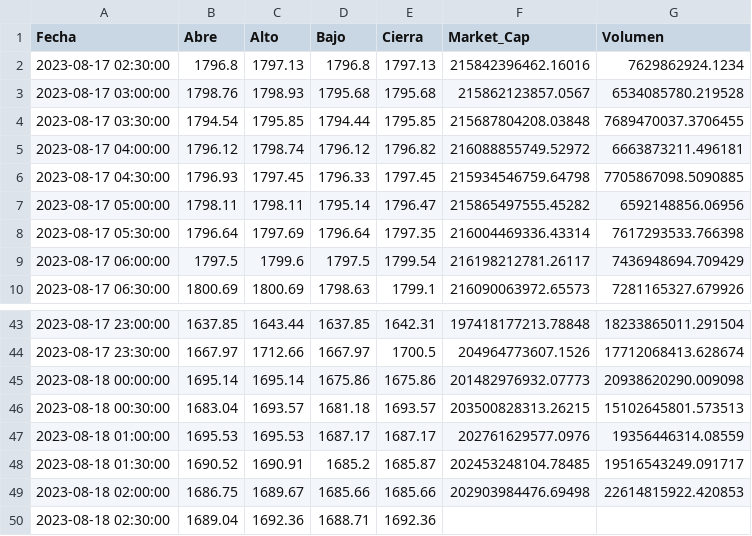
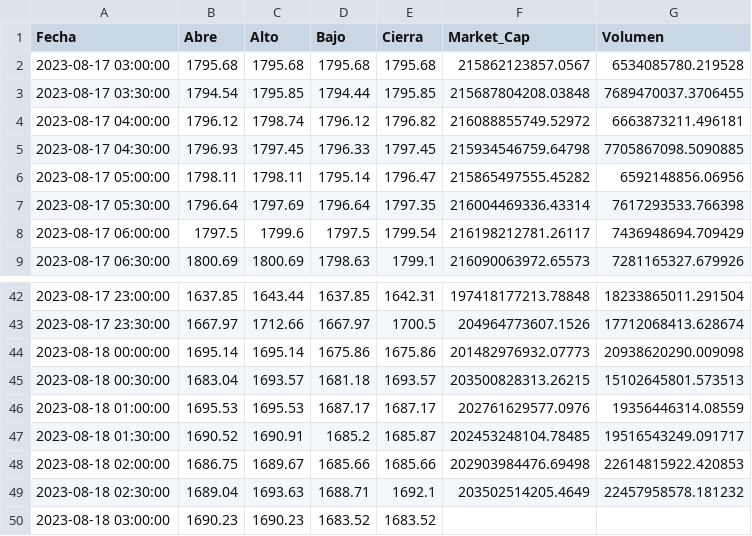
Before and after one commit to Tinmarian/PI2_DA_HENRY, a CSV file: CoinGecko/data/eth_OHLC.csv (was CoinGecko/data/ethereum_OHLC.csv), drawn as a sheet; only a part is shown, gaps mark what is left out.

```diff
--- a/CoinGecko/data/ethereum_OHLC.csv
+++ b/CoinGecko/data/eth_OHLC.csv
@@ -1,4 +1,3 @@
 Fecha,Abre,Alto,Bajo,Cierra,Market_Cap,Volumen
-2023-08-17 02:30:00,1796.8,1797.13,1796.8,1797.13,215842396462.16016,7629862924.1234
-2023-08-17 03:00:00,1798.76,1798.93,1795.68,1795.68,215862123857.0567,6534085780.219528
+2023-08-17 03:00:00,1795.68,1795.68,1795.68,1795.68,215862123857.0567,6534085780.219528
 2023-08-17 03:30:00,1794.54,1795.85,1794.44,1795.85,215687804208.03848,7689470037.3706455
@@ -49,2 +48,3 @@ Fecha,Abre,Alto,Bajo,Cierra,Market_Cap,Volumen
 2023-08-18 02:00:00,1686.75,1689.67,1685.66,1685.66,202903984476.69498,22614815922.420853
-2023-08-18 02:30:00,1689.04,1692.36,1688.71,1692.36,,
+2023-08-18 02:30:00,1689.04,1693.63,1688.71,1692.1,203502514205.4649,22457958578.181232
+2023-08-18 03:00:00,1690.23,1690.23,1683.52,1683.52,,
```
Also changed, not shown: CoinGecko/data/dot_OHLC.csv, CoinGecko/data/shib_OHLC.csv, 20 other files.
